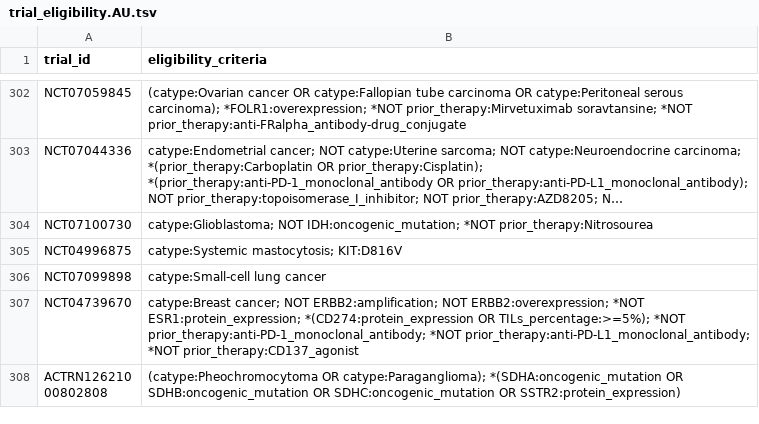
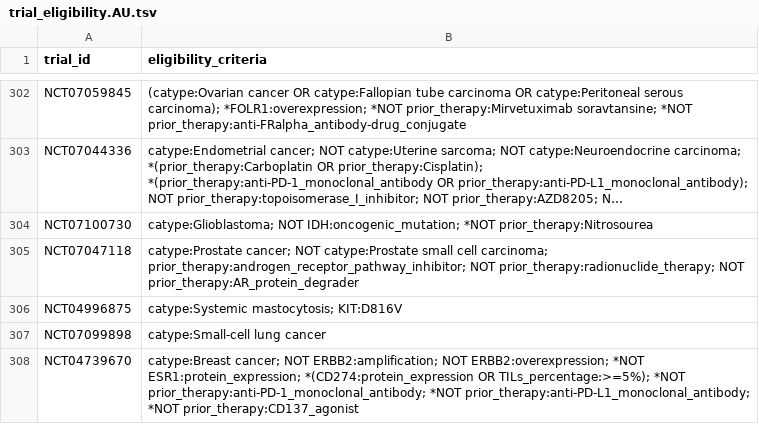
Before and after one commit to fpylin/POTTR, a TSV file: data/trial_eligibility.AU.tsv, drawn as a sheet; only a part is shown, gaps mark what is left out; the shorter side is filled out with more unchanged rows; long unchanged cells end in …; the diff names each change by its address in the sheet, - before the commit and + after, or states it on an @@ line.

```diff
--- a/data/trial_eligibility.AU.tsv
+++ b/data/trial_eligibility.AU.tsv
+row 305: NCT07047118 | catype:Prostate cancer; NOT catype:Prostate small cell carcinoma; prior_therapy:androgen_receptor_pathway_inhibitor; NOT prior_therapy:radionuclide_therapy; NOT prior_therapy:AR_protein_degrader
```
Also changed, not shown: 2 other files.
